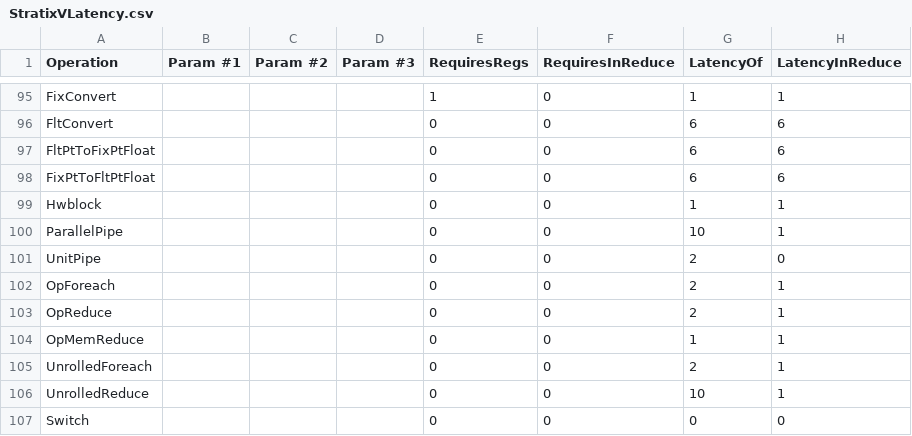
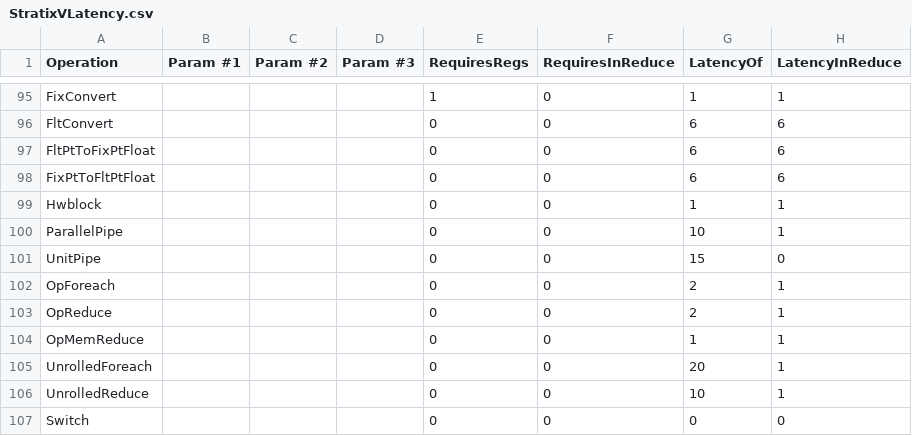
Before and after one commit to stanford-ppl/spatial-lang, a CSV file: spatial/core/resources/models/StratixVLatency.csv, drawn as a sheet; only a part is shown, gaps mark what is left out.

```diff
--- a/spatial/core/resources/models/StratixVLatency.csv
+++ b/spatial/core/resources/models/StratixVLatency.csv
@@ -100,3 +100,3 @@ Hwblock,,,,0,0,1,1,
 ParallelPipe,,,,0,0,10,1,
-UnitPipe,,,,0,0,2,0,
+UnitPipe,,,,0,0,15,0,
 OpForeach,,,,0,0,2,1,
@@ -104,3 +104,3 @@ OpReduce,,,,0,0,2,1,
 OpMemReduce,,,,0,0,1,1,
-UnrolledForeach,,,,0,0,2,1,
+UnrolledForeach,,,,0,0,20,1,
 UnrolledReduce,,,,0,0,10,1,
```
Also changed, not shown: 4 other files.
